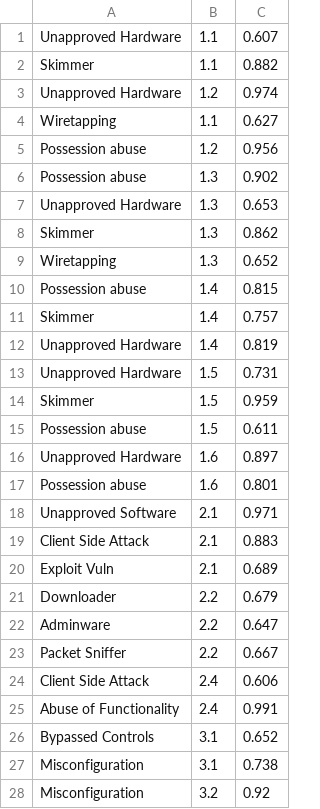
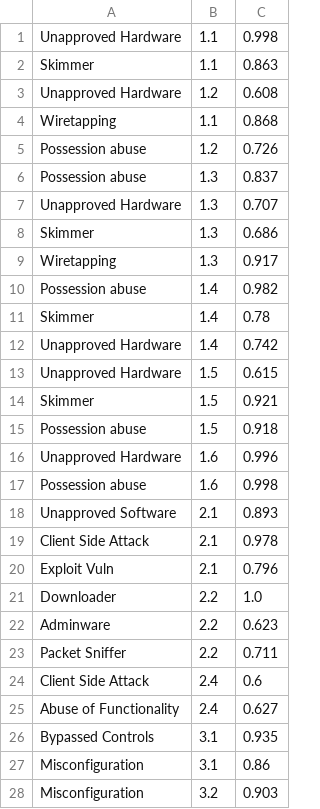
Before and after one commit to ashutosh1906/CDMCyberARMWebUpdated, a CSV file: CDMBuilder/CyberARMDeployed/ResourceFolder/ThreatActionSecurityControldistribution.csv, drawn as a sheet; only a part is shown; the diff covers the shown part only.

```diff
--- a/CDMBuilder/CyberARMDeployed/ResourceFolder/ThreatActionSecurityControldistribution.csv
+++ b/CDMBuilder/CyberARMDeployed/ResourceFolder/ThreatActionSecurityControldistribution.csv
@@ -1,28 +1,28 @@
-Unapproved Hardware;1.1;0.607
-Skimmer;1.1;0.882
-Unapproved Hardware;1.2;0.974
-Wiretapping;1.1;0.627
-Possession abuse;1.2;0.956
-Possession abuse;1.3;0.902
-Unapproved Hardware;1.3;0.653
-Skimmer;1.3;0.862
-Wiretapping;1.3;0.652
-Possession abuse;1.4;0.815
-Skimmer;1.4;0.757
-Unapproved Hardware;1.4;0.819
-Unapproved Hardware;1.5;0.731
-Skimmer;1.5;0.959
-Possession abuse;1.5;0.611
-Unapproved Hardware;1.6;0.897
-Possession abuse;1.6;0.801
-Unapproved Software;2.1;0.971
-Client Side Attack;2.1;0.883
-Exploit Vuln;2.1;0.689
-Downloader;2.2;0.679
-Adminware;2.2;0.647
-Packet Sniffer;2.2;0.667
-Client Side Attack;2.4;0.606
-Abuse of Functionality;2.4;0.991
-Bypassed Controls;3.1;0.652
-Misconfiguration;3.1;0.738
-Misconfiguration;3.2;0.92
+Unapproved Hardware;1.1;0.998
+Skimmer;1.1;0.863
+Unapproved Hardware;1.2;0.608
+Wiretapping;1.1;0.868
+Possession abuse;1.2;0.726
+Possession abuse;1.3;0.837
+Unapproved Hardware;1.3;0.707
+Skimmer;1.3;0.686
+Wiretapping;1.3;0.917
+Possession abuse;1.4;0.982
+Skimmer;1.4;0.78
+Unapproved Hardware;1.4;0.742
+Unapproved Hardware;1.5;0.615
+Skimmer;1.5;0.921
+Possession abuse;1.5;0.918
+Unapproved Hardware;1.6;0.996
+Possession abuse;1.6;0.998
+Unapproved Software;2.1;0.893
+Client Side Attack;2.1;0.978
+Exploit Vuln;2.1;0.796
+Downloader;2.2;1.0
+Adminware;2.2;0.623
+Packet Sniffer;2.2;0.711
+Client Side Attack;2.4;0.6
+Abuse of Functionality;2.4;0.627
+Bypassed Controls;3.1;0.935
+Misconfiguration;3.1;0.86
+Misconfiguration;3.2;0.903
```
Also changed, not shown: 145 edited cells elsewhere in this file, 11 other files.
